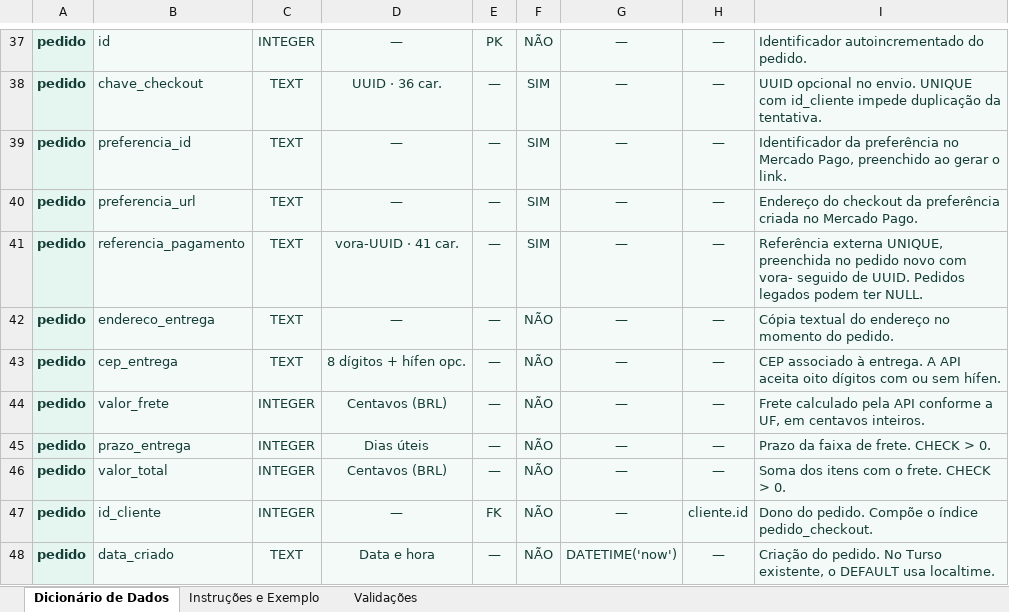
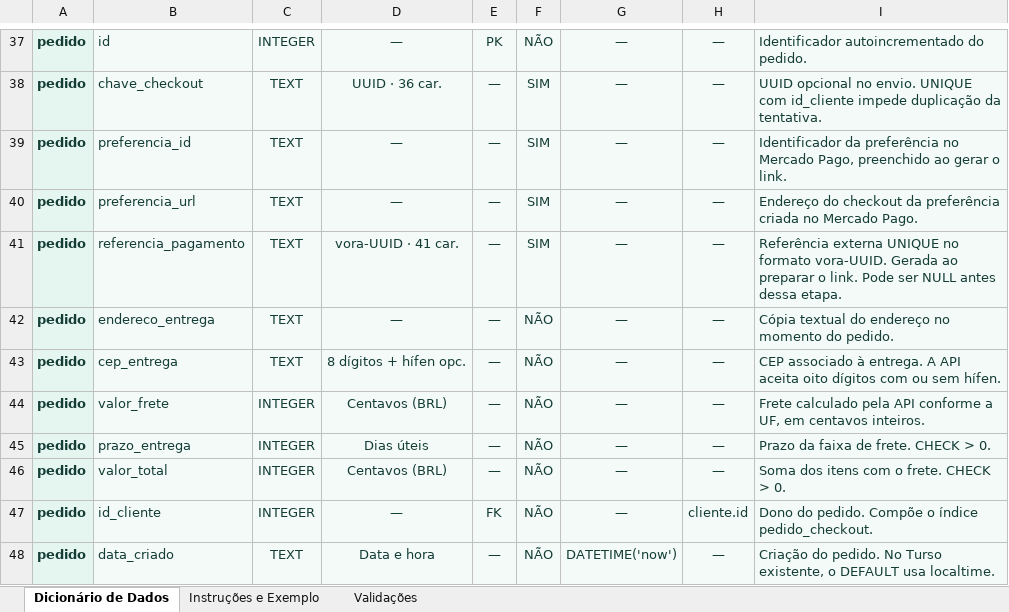
Before and after one commit to KaahRomao/loja-virtual, an Excel workbook: documentos/lojaVirtual_dicionario.xlsx, sheet Dicionário de Dados, drawn as a sheet; only a part is shown, gaps mark what is left out; values as stored, in another font and other column widths than the file's, no borders; the diff names each change by its address in the sheet, - before the commit and + after, or states it on an @@ line.

```diff
--- a/documentos/lojaVirtual_dicionario.xlsx (sheet Dicionário de Dados)
+++ b/documentos/lojaVirtual_dicionario.xlsx (sheet Dicionário de Dados)
-I41: Referência externa UNIQUE, preenchida no pedido novo com vora- seguido de UUID. Pedidos legados podem ter NULL.
+I41: Referência externa UNIQUE no formato vora-UUID. Gerada ao preparar o link. Pode ser NULL antes dessa etapa.
```
Also changed, not shown: 4 other files.
